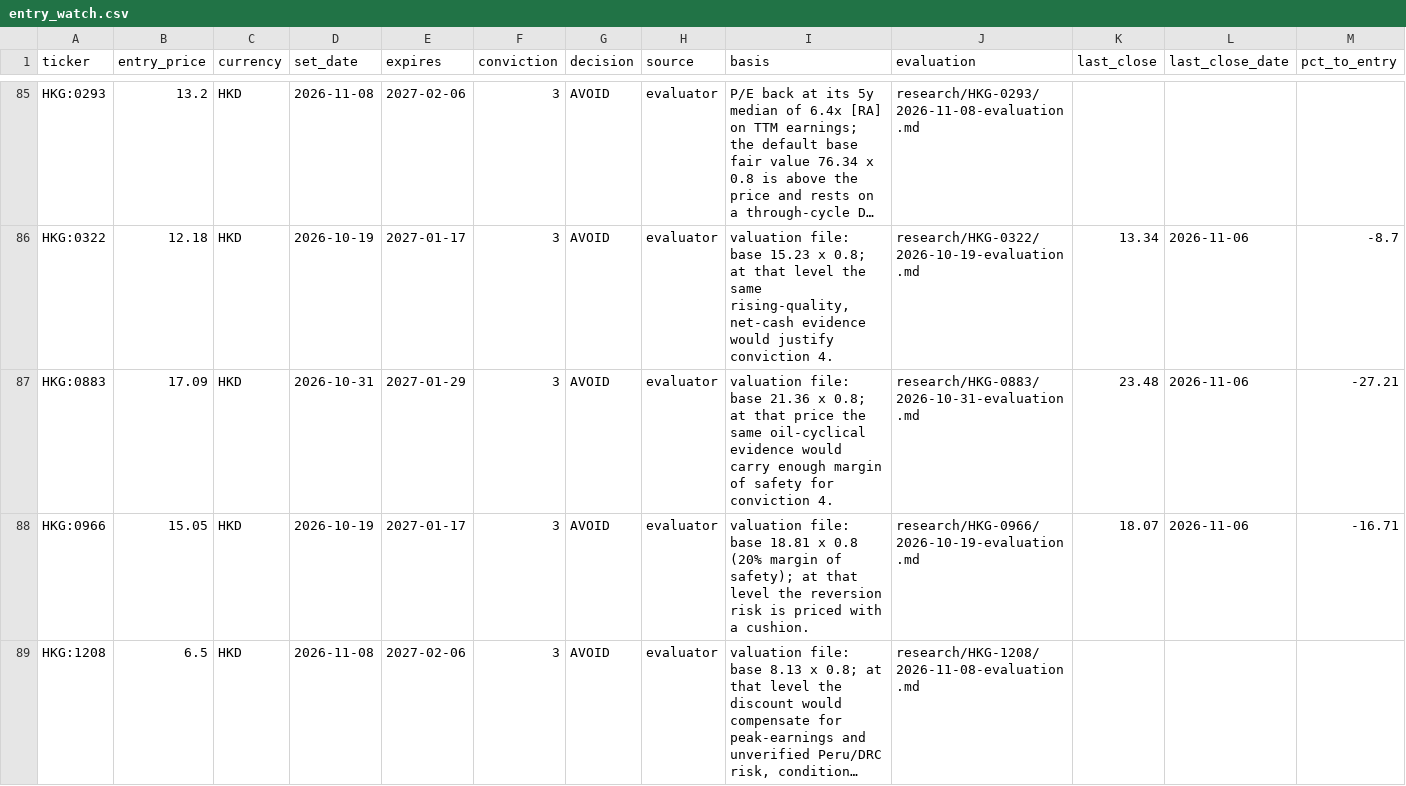
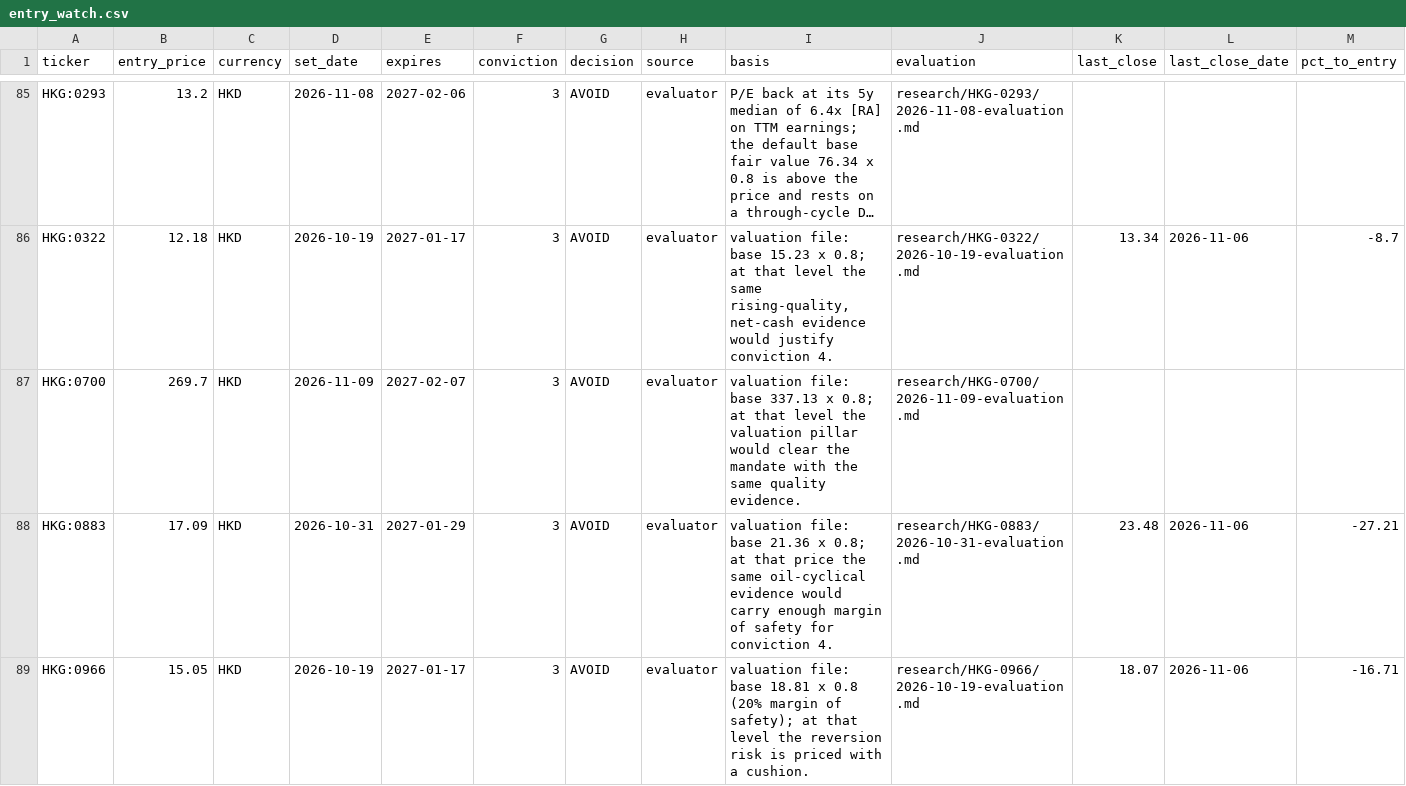
Before and after one commit to oskarajaspinall-cell/paper-portfolio, a CSV file: portfolio/entry_watch.csv, drawn as a sheet; only a part is shown, gaps mark what is left out; the shorter side is filled out with more unchanged rows; long unchanged cells end in …; rows hold the shown columns only; the diff covers the shown part only; the diff names each change by its address in the sheet, - before the commit and + after, or states it on an @@ line.

```diff
--- a/portfolio/entry_watch.csv
+++ b/portfolio/entry_watch.csv
+row 87: HKG:0700 | 269.7 | HKD | 2026-11-09 | 2027-02-07 | 3 | AVOID | evaluator | valuation file: base 337.13 x 0.8; at that level the valuation pillar would clear the mandate with the same quality evidence. | research/HKG-0700/2026-11-09-evaluation.md
```
Also changed, not shown: 3 added rows elsewhere in this file, portfolio/decisions.csv, 49 other files.
